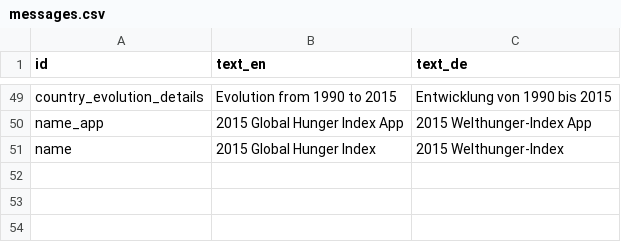
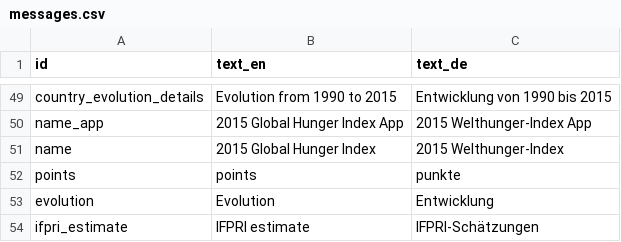
Before and after one commit to fagan2888/hunger-index-2015, a CSV file: data/messages.csv, drawn as a sheet; only a part is shown, gaps mark what is left out; the diff names each change by its address in the sheet, - before the commit and + after, or states it on an @@ line.

Commit message:
Almost complete german translation

```diff
--- a/data/messages.csv
+++ b/data/messages.csv
+row 52: points | points | punkte
+row 53: evolution | Evolution | Entwicklung
+row 54: ifpri_estimate | IFPRI estimate | IFPRI-Schätzungen
```
Also changed, not shown: 4 other files.
